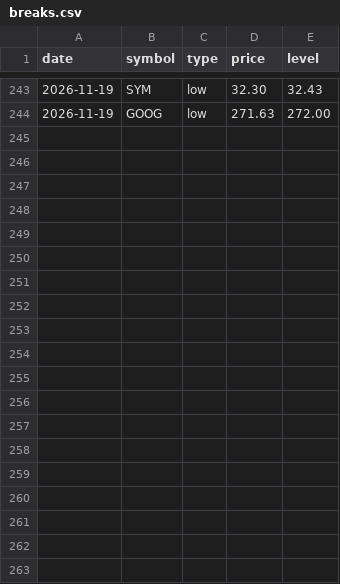
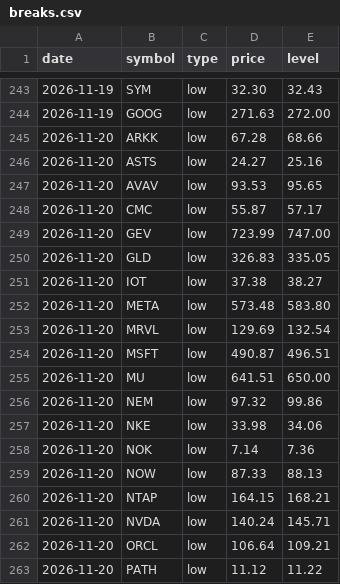
Before and after one commit to fazalcd/fzl-drops, a CSV file: breaks.csv, drawn as a sheet; only a part is shown, gaps mark what is left out; the diff covers the shown part only.

```diff
--- a/breaks.csv
+++ b/breaks.csv
@@ -244 +244,20 @@ date,symbol,type,price,level
 2026-11-19,GOOG,low,271.63,272.00
+2026-11-20,ARKK,low,67.28,68.66
+2026-11-20,ASTS,low,24.27,25.16
+2026-11-20,AVAV,low,93.53,95.65
+2026-11-20,CMC,low,55.87,57.17
+2026-11-20,GEV,low,723.99,747.00
+2026-11-20,GLD,low,326.83,335.05
+2026-11-20,IOT,low,37.38,38.27
+2026-11-20,META,low,573.48,583.80
+2026-11-20,MRVL,low,129.69,132.54
+2026-11-20,MSFT,low,490.87,496.51
+2026-11-20,MU,low,641.51,650.00
+2026-11-20,NEM,low,97.32,99.86
+2026-11-20,NKE,low,33.98,34.06
+2026-11-20,NOK,low,7.14,7.36
+2026-11-20,NOW,low,87.33,88.13
+2026-11-20,NTAP,low,164.15,168.21
+2026-11-20,NVDA,low,140.24,145.71
+2026-11-20,ORCL,low,106.64,109.21
+2026-11-20,PATH,low,11.12,11.22
```
Also changed, not shown: 11 added rows elsewhere in this file, history.csv, 1 other file.
